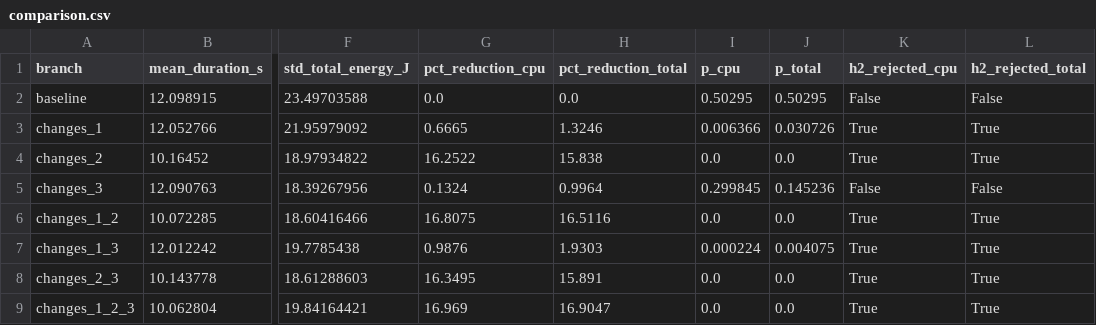
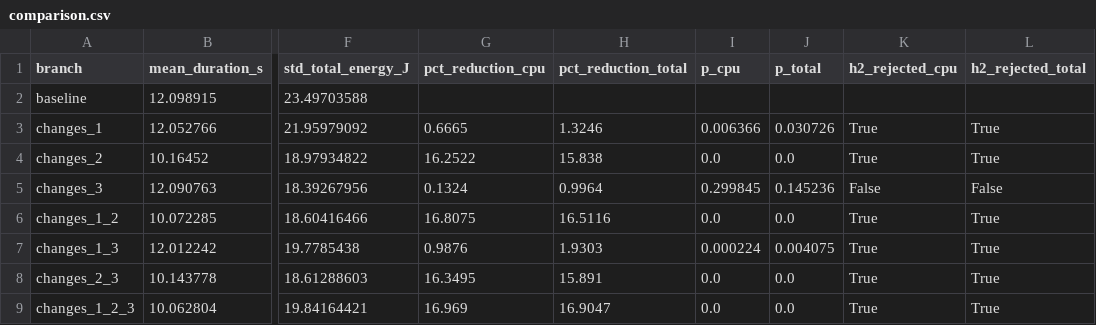
Before and after one commit to kikomiguelmendes/backtraderThesis, a CSV file: backtrader/experiment/results/comparison.csv, drawn as a sheet; only a part is shown, gaps mark what is left out; the diff names each change by its address in the sheet, - before the commit and + after, or states it on an @@ line.

Commit message:
took care of the baseline appearing ont the comparison

```diff
--- a/backtrader/experiment/results/comparison.csv
+++ b/backtrader/experiment/results/comparison.csv
-G2 (pct_reduction_cpu): 0.0
+G2 (pct_reduction_cpu): (empty)
-H2 (pct_reduction_total): 0.0
+H2 (pct_reduction_total): (empty)
-I2 (p_cpu): 0.50295
+I2 (p_cpu): (empty)
-J2 (p_total): 0.50295
+J2 (p_total): (empty)
-K2 (h2_rejected_cpu): False
+K2 (h2_rejected_cpu): (empty)
-L2 (h2_rejected_total): False
+L2 (h2_rejected_total): (empty)
```
Also changed, not shown: 1 other file.
